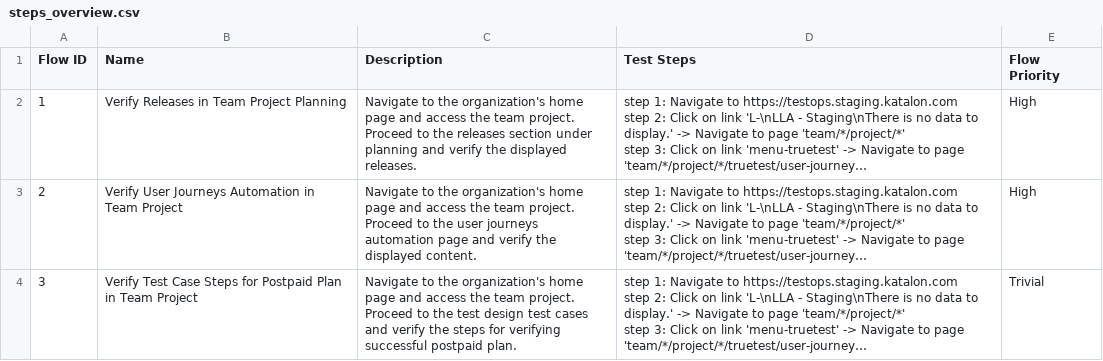
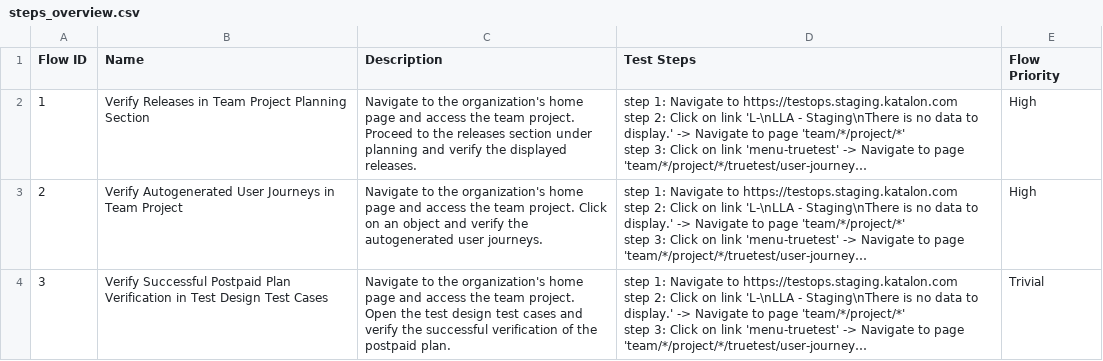
Before and after one commit to laiphamkat/smoke_release, a CSV file: Test Steps/steps_overview.csv, drawn as a sheet; long unchanged cells end in …; the diff names each change by its address in the sheet, - before the commit and + after, or states it on an @@ line.

```diff
--- a/Test Steps/steps_overview.csv
+++ b/Test Steps/steps_overview.csv
-B2 (Name): Verify Releases in Team Project Planning
+B2 (Name): Verify Releases in Team Project Planning Section
-B3 (Name): Verify User Journeys Automation in Team…
+B3 (Name): Verify Autogenerated User Journeys in Team…
-C3 (Description): …team project. Proceed to the user journeys automation page and verify the displayed content.
+C3 (Description): …team project. Click on an object and verify the autogenerated user journeys.
-B4 (Name): Verify Test Case Steps for Postpaid Plan in Team Project
+B4 (Name): Verify Successful Postpaid Plan Verification in Test Design Test Cases
-C4 (Description): …team project. Proceed to the test design test cases and verify the steps for verifying successful postpaid plan.
+C4 (Description): …team project. Open the test design test cases and verify the successful verification of the postpaid plan.
```
Also changed, not shown: 20 other files.
